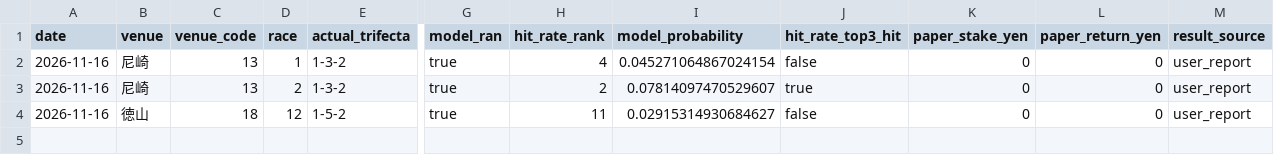
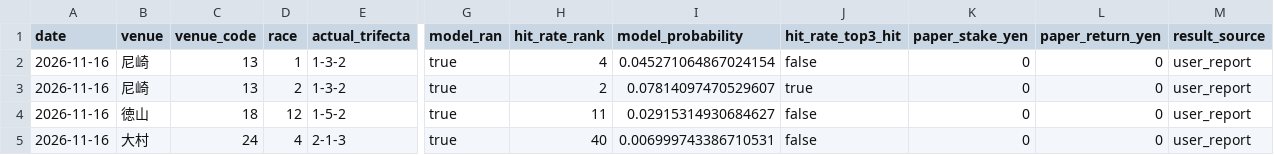
Before and after one commit to hmk2zhgrkt-png/asobi-no-tane, a CSV file: boat-ai/runtime/validation_results.csv, drawn as a sheet; only a part is shown, gaps mark what is left out; rows hold the shown columns only; the diff names each change by its address in the sheet, - before the commit and + after, or states it on an @@ line.

Commit message:
Log Omura 4R reported 2-1-3 result, incumbent rank 40 with payout unknown and no bets

```diff
--- a/boat-ai/runtime/validation_results.csv
+++ b/boat-ai/runtime/validation_results.csv
+row 5: 2026-11-16 | 大村 | 24 | 4 | 2-1-3 | true | 40 | 0.006999743386710531 | false | 0 | 0 | user_report
```
